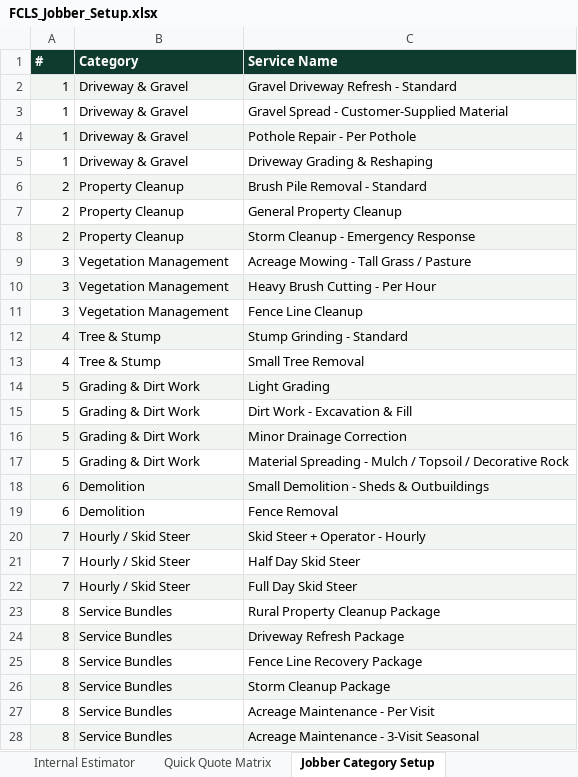
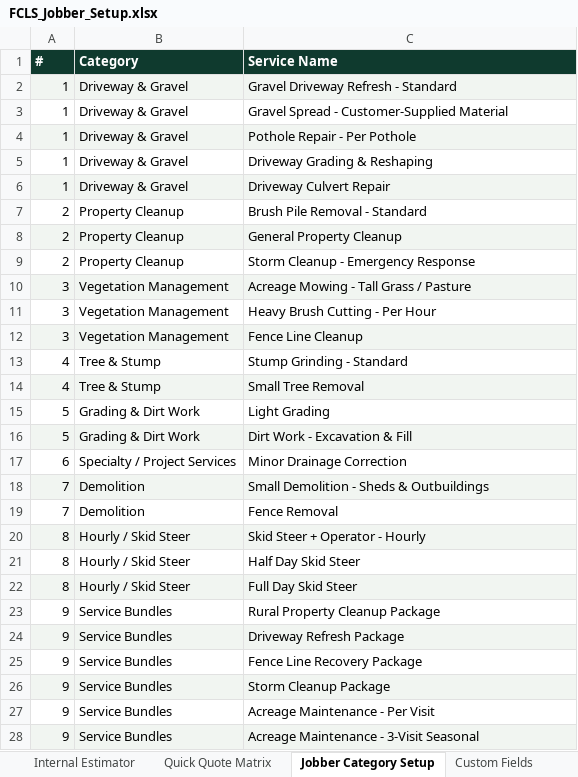
Before and after one commit to ryanjonesem-afk/fclandservices-site, an Excel workbook: exports/FCLS_Jobber_Setup.xlsx, sheet Jobber Category Setup, drawn as a sheet; values as stored, in another font and other column widths than the file's, no borders; removed rows and columns are numbered as before the commit, all else as after; the diff names each change by its address in the sheet, - before the commit and + after, or states it on an @@ line.

```diff
--- a/exports/FCLS_Jobber_Setup.xlsx (sheet Jobber Category Setup)
+++ b/exports/FCLS_Jobber_Setup.xlsx (sheet Jobber Category Setup)
+sheet tab: Custom Fields
+row 6: 1 | Driveway & Gravel | Driveway Culvert Repair
-A7:C7 fill: #F1F5F1
+A7:C7 fill: none
-A8:C8 fill: none
+A8:C8 fill: #F1F5F1
-A9:C9 fill: #F1F5F1
+A9:C9 fill: none
-A10:C10 fill: none
+A10:C10 fill: #F1F5F1
-A11:C11 fill: #F1F5F1
+A11:C11 fill: none
-A12:C12 fill: none
+A12:C12 fill: #F1F5F1
-A13:C13 fill: #F1F5F1
+A13:C13 fill: none
-A14:C14 fill: none
+A14:C14 fill: #F1F5F1
-A15:C15 fill: #F1F5F1
+A15:C15 fill: none
-A16:C16 fill: none
+A16:C16 fill: #F1F5F1
-A17 (#): 5
+A17 (#): 6
-A17:C17 fill: #F1F5F1
+A17:C17 fill: none
-B17 (Category): Grading & Dirt Work
+B17 (Category): Specialty / Project Services
-row 17: 5 | Grading & Dirt Work | Material Spreading - Mulch / Topsoil / Decorative Rock
-A18:A19 (#): 6
+A18:A19 (#): 7
-A20:A22 (#): 7
+A20:A22 (#): 8
-A23:A28 (#): 8
+A23:A28 (#): 9
```
Also changed, not shown: sheet Jobber Pricebook, sheet Internal Estimator, sheet Quick Quote Matrix, sheet Customer Price Sheet, other sheet tabs, 6 other files.
